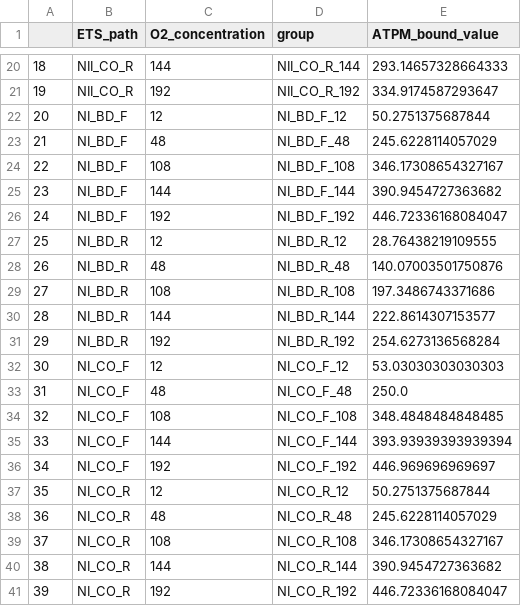
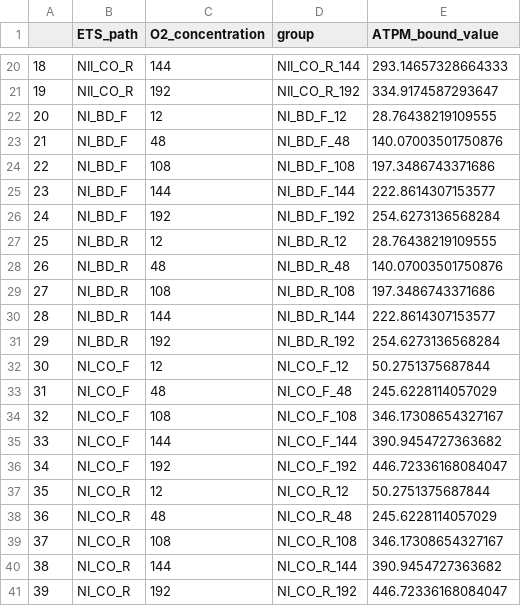
Before and after one commit to alexander-alleman/Azotobactervinelandii_metabolicmodel, a CSV file: Data/Maintenance_rates/Maintenance_rates_pred.csv, drawn as a sheet; only a part is shown, gaps mark what is left out.

Commit message:
update growth rates

```diff
--- a/Data/Maintenance_rates/Maintenance_rates_pred.csv
+++ b/Data/Maintenance_rates/Maintenance_rates_pred.csv
@@ -21,7 +21,7 @@
 19,NII_CO_R,192,NII_CO_R_192,334.9174587293647
-20,NI_BD_F,12,NI_BD_F_12,50.2751375687844
-21,NI_BD_F,48,NI_BD_F_48,245.6228114057029
-22,NI_BD_F,108,NI_BD_F_108,346.17308654327167
-23,NI_BD_F,144,NI_BD_F_144,390.9454727363682
-24,NI_BD_F,192,NI_BD_F_192,446.72336168084047
+20,NI_BD_F,12,NI_BD_F_12,28.76438219109555
+21,NI_BD_F,48,NI_BD_F_48,140.07003501750876
+22,NI_BD_F,108,NI_BD_F_108,197.3486743371686
+23,NI_BD_F,144,NI_BD_F_144,222.8614307153577
+24,NI_BD_F,192,NI_BD_F_192,254.6273136568284
 25,NI_BD_R,12,NI_BD_R_12,28.76438219109555
@@ -31,7 +31,7 @@
 29,NI_BD_R,192,NI_BD_R_192,254.6273136568284
-30,NI_CO_F,12,NI_CO_F_12,53.03030303030303
-31,NI_CO_F,48,NI_CO_F_48,250.0
-32,NI_CO_F,108,NI_CO_F_108,348.4848484848485
-33,NI_CO_F,144,NI_CO_F_144,393.93939393939394
-34,NI_CO_F,192,NI_CO_F_192,446.969696969697
+30,NI_CO_F,12,NI_CO_F_12,50.2751375687844
+31,NI_CO_F,48,NI_CO_F_48,245.6228114057029
+32,NI_CO_F,108,NI_CO_F_108,346.17308654327167
+33,NI_CO_F,144,NI_CO_F_144,390.9454727363682
+34,NI_CO_F,192,NI_CO_F_192,446.72336168084047
 35,NI_CO_R,12,NI_CO_R_12,50.2751375687844
```
Also changed, not shown: 7 other files.
